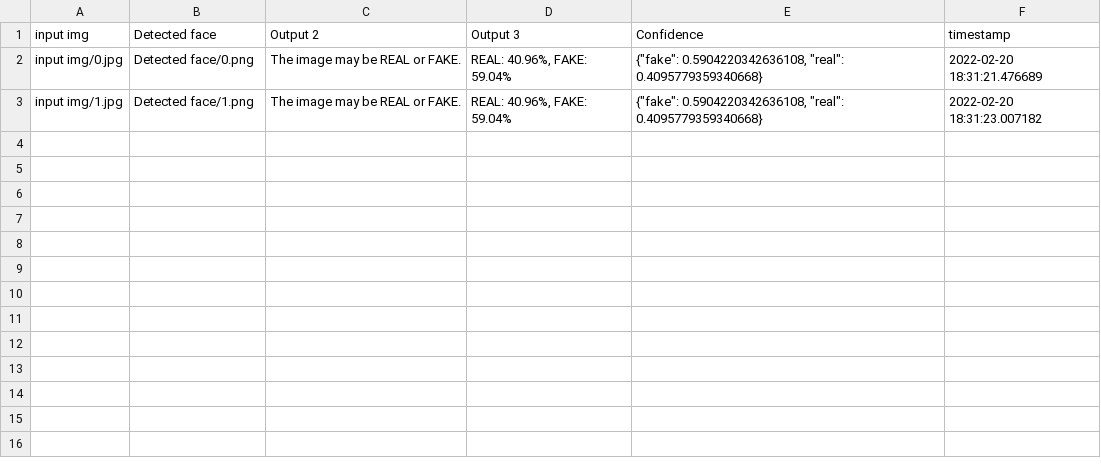
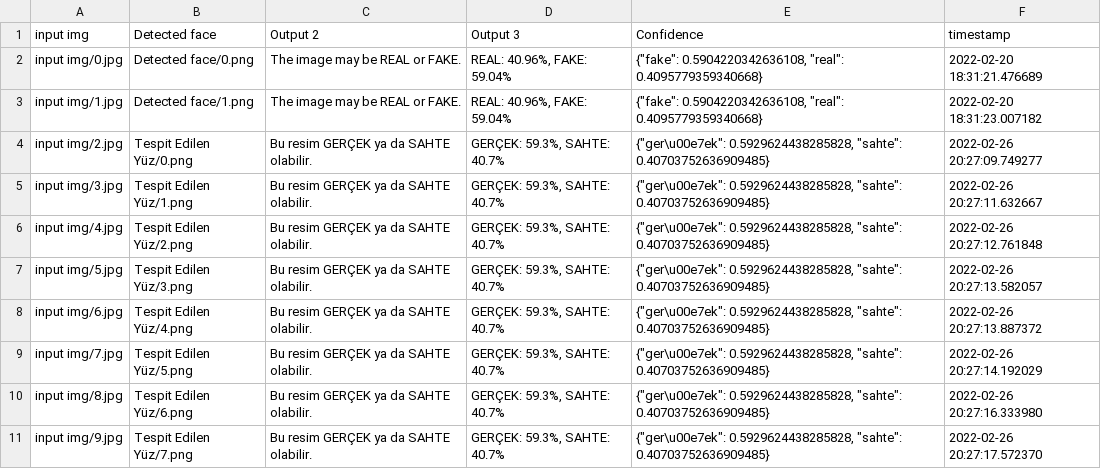
Before and after one commit to mehmetydm/PycharmProjects, a CSV file: dropouts-experimental/tensorEnv/FakeImageVideoDedector/flagged/log.csv, drawn as a sheet; the diff names each change by its address in the sheet, - before the commit and + after, or states it on an @@ line.

```diff
--- a/dropouts-experimental/tensorEnv/FakeImageVideoDedector/flagged/log.csv
+++ b/dropouts-experimental/tensorEnv/FakeImageVideoDedector/flagged/log.csv
+row 4: input img/2.jpg | Tespit Edilen Yüz/0.png | Bu resim GERÇEK ya da SAHTE olabilir. | GERÇEK: 59.3%, SAHTE: 40.7% | {"ger\u00e7ek": 0.5929624438285828, "sahte": 0.40703752636909485} | 2022-02-26 20:27:09.749277
+row 5: input img/3.jpg | Tespit Edilen Yüz/1.png | Bu resim GERÇEK ya da SAHTE olabilir. | GERÇEK: 59.3%, SAHTE: 40.7% | {"ger\u00e7ek": 0.5929624438285828, "sahte": 0.40703752636909485} | 2022-02-26 20:27:11.632667
+row 6: input img/4.jpg | Tespit Edilen Yüz/2.png | Bu resim GERÇEK ya da SAHTE olabilir. | GERÇEK: 59.3%, SAHTE: 40.7% | {"ger\u00e7ek": 0.5929624438285828, "sahte": 0.40703752636909485} | 2022-02-26 20:27:12.761848
+row 7: input img/5.jpg | Tespit Edilen Yüz/3.png | Bu resim GERÇEK ya da SAHTE olabilir. | GERÇEK: 59.3%, SAHTE: 40.7% | {"ger\u00e7ek": 0.5929624438285828, "sahte": 0.40703752636909485} | 2022-02-26 20:27:13.582057
+row 8: input img/6.jpg | Tespit Edilen Yüz/4.png | Bu resim GERÇEK ya da SAHTE olabilir. | GERÇEK: 59.3%, SAHTE: 40.7% | {"ger\u00e7ek": 0.5929624438285828, "sahte": 0.40703752636909485} | 2022-02-26 20:27:13.887372
+row 9: input img/7.jpg | Tespit Edilen Yüz/5.png | Bu resim GERÇEK ya da SAHTE olabilir. | GERÇEK: 59.3%, SAHTE: 40.7% | {"ger\u00e7ek": 0.5929624438285828, "sahte": 0.40703752636909485} | 2022-02-26 20:27:14.192029
+row 10: input img/8.jpg | Tespit Edilen Yüz/6.png | Bu resim GERÇEK ya da SAHTE olabilir. | GERÇEK: 59.3%, SAHTE: 40.7% | {"ger\u00e7ek": 0.5929624438285828, "sahte": 0.40703752636909485} | 2022-02-26 20:27:16.333980
+row 11: input img/9.jpg | Tespit Edilen Yüz/7.png | Bu resim GERÇEK ya da SAHTE olabilir. | GERÇEK: 59.3%, SAHTE: 40.7% | {"ger\u00e7ek": 0.5929624438285828, "sahte": 0.40703752636909485} | 2022-02-26 20:27:17.572370
```
Also changed, not shown: 22 other files.
